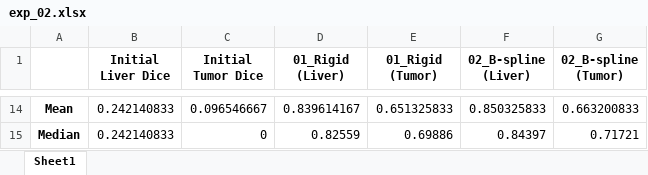
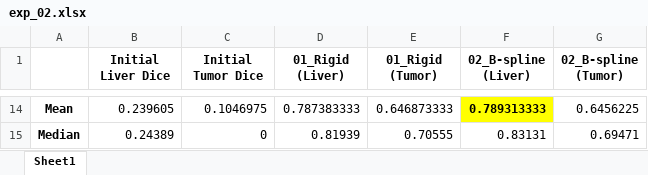
Before and after one commit to fragkiadamis/liver-registration, an Excel workbook: output/exp_02.xlsx, sheet Sheet1, drawn as a sheet; only a part is shown, gaps mark what is left out; values as stored, in another font and other column widths than the file's, no borders; the diff covers the shown part only; the diff names each change by its address in the sheet, - before the commit and + after, or states it on an @@ line.

```diff
--- a/output/exp_02.xlsx (sheet Sheet1)
+++ b/output/exp_02.xlsx (sheet Sheet1)
-B14 (Initial Liver Dice): 0.242140833
+B14 (Initial Liver Dice): 0.239605
-C14 (Initial Tumor Dice): 0.096546667
+C14 (Initial Tumor Dice): 0.1046975
-D14 (01_Rigid (Liver)): 0.839614167
+D14 (01_Rigid (Liver)): 0.787383333
-E14 (01_Rigid (Tumor)): 0.651325833
+E14 (01_Rigid (Tumor)): 0.646873333
-F14 (02_B-spline (Liver)): 0.850325833
+F14 (02_B-spline (Liver)): 0.789313333
@@ F14 fill: none → #FFFF00, bold: off → on @@
-G14 (02_B-spline (Tumor)): 0.663200833
+G14 (02_B-spline (Tumor)): 0.6456225
-B15 (Initial Liver Dice): 0.242140833
+B15 (Initial Liver Dice): 0.24389
-D15 (01_Rigid (Liver)): 0.82559
+D15 (01_Rigid (Liver)): 0.81939
-E15 (01_Rigid (Tumor)): 0.69886
+E15 (01_Rigid (Tumor)): 0.70555
-F15 (02_B-spline (Liver)): 0.84397
+F15 (02_B-spline (Liver)): 0.83131
-G15 (02_B-spline (Tumor)): 0.71721
+G15 (02_B-spline (Tumor)): 0.69471
```
Also changed, not shown: 63 edited cells elsewhere in this sheet, output/exp_01.xlsx, output/exp_03.xlsx, 6 other files.
